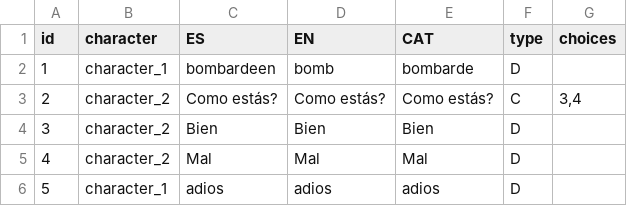
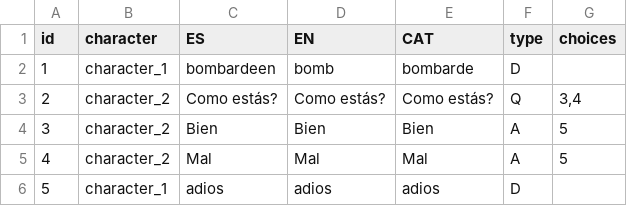
Before and after one commit to Pistachio-Studios/Puddles-Legacy, a CSV file: bin/dialogs.csv, drawn as a sheet.

Commit message:
Dialog System Now Has Question and Answer options

```diff
--- a/bin/dialogs.csv
+++ b/bin/dialogs.csv
@@ -2,5 +2,5 @@ id,character,ES,EN,CAT,type,choices
 1,character_1,bombardeen,bomb,bombarde,D,
-2,character_2,Como estás?,Como estás?,Como estás?,C,"3,4"
-3,character_2,Bien,Bien,Bien,D,
-4,character_2,Mal,Mal,Mal,D,
+2,character_2,Como estás?,Como estás?,Como estás?,Q,"3,4"
+3,character_2,Bien,Bien,Bien,A,"5"
+4,character_2,Mal,Mal,Mal,A,"5"
 5,character_1,adios,adios,adios,D,
```
Also changed, not shown: 2 other files.
